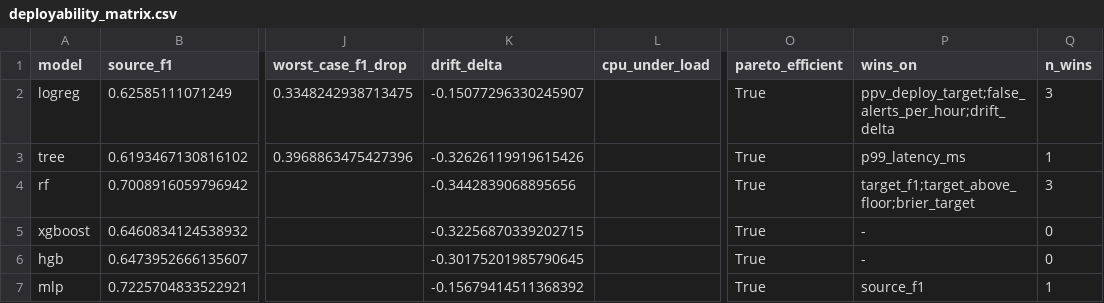
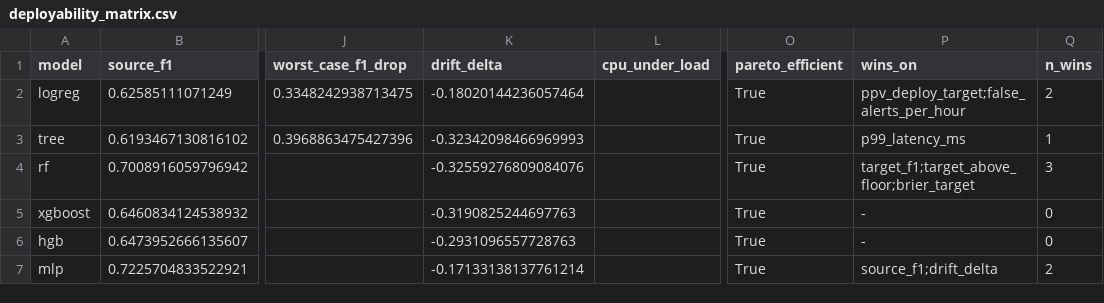
Before and after one commit to adeliusa486/oran-ids-deployability, a CSV file: results/EXP-035/processed/deployability_matrix.csv, drawn as a sheet; only a part is shown, gaps mark what is left out; the diff names each change by its address in the sheet, - before the commit and + after, or states it on an @@ line.

```diff
--- a/results/EXP-035/processed/deployability_matrix.csv
+++ b/results/EXP-035/processed/deployability_matrix.csv
-K2 (drift_delta): -0.15077296330245907
+K2 (drift_delta): -0.18020144236057464
-P2 (wins_on): ppv_deploy_target;false_alerts_per_hour;drift_delta
+P2 (wins_on): ppv_deploy_target;false_alerts_per_hour
-Q2 (n_wins): 3
+Q2 (n_wins): 2
-K3 (drift_delta): -0.32626119919615426
+K3 (drift_delta): -0.32342098466969993
-K4 (drift_delta): -0.3442839068895656
+K4 (drift_delta): -0.32559276809084076
-K5 (drift_delta): -0.32256870339202715
+K5 (drift_delta): -0.3190825244697763
-K6 (drift_delta): -0.30175201985790645
+K6 (drift_delta): -0.2931096557728763
-K7 (drift_delta): -0.15679414511368392
+K7 (drift_delta): -0.17133138137761214
-P7 (wins_on): source_f1
+P7 (wins_on): source_f1;drift_delta
-Q7 (n_wins): 1
+Q7 (n_wins): 2
```
Also changed, not shown: 27 other files.
